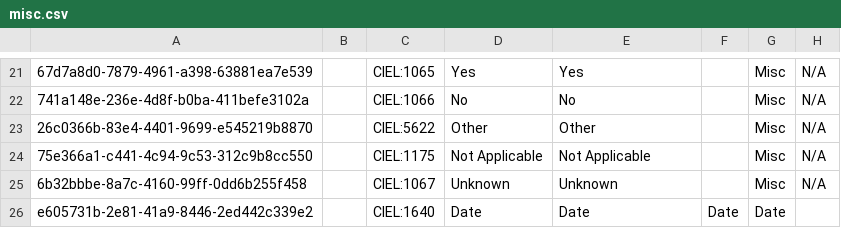
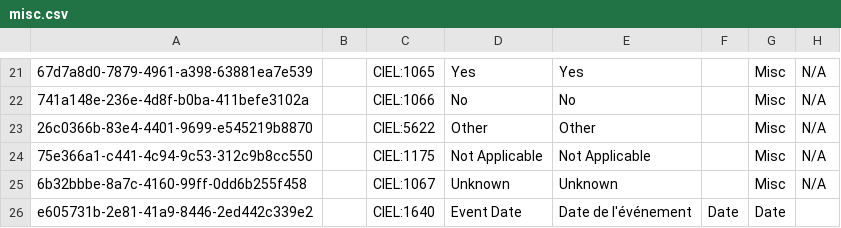
Before and after one commit to mekomsolutions/openmrs-config-haiti, a CSV file: configuration/concepts/misc.csv, drawn as a sheet; only a part is shown, gaps mark what is left out; the diff names each change by its address in the sheet, - before the commit and + after, or states it on an @@ line.

Commit message:
HSC-24: Adding consultaion,examination related concepts

```diff
--- a/configuration/concepts/misc.csv
+++ b/configuration/concepts/misc.csv
-D26: Date
+D26: Event Date
-E26: Date
+E26: Date de l'événement
```
Also changed, not shown: configuration/concepts/chief_complaints.csv, 4 other files.
